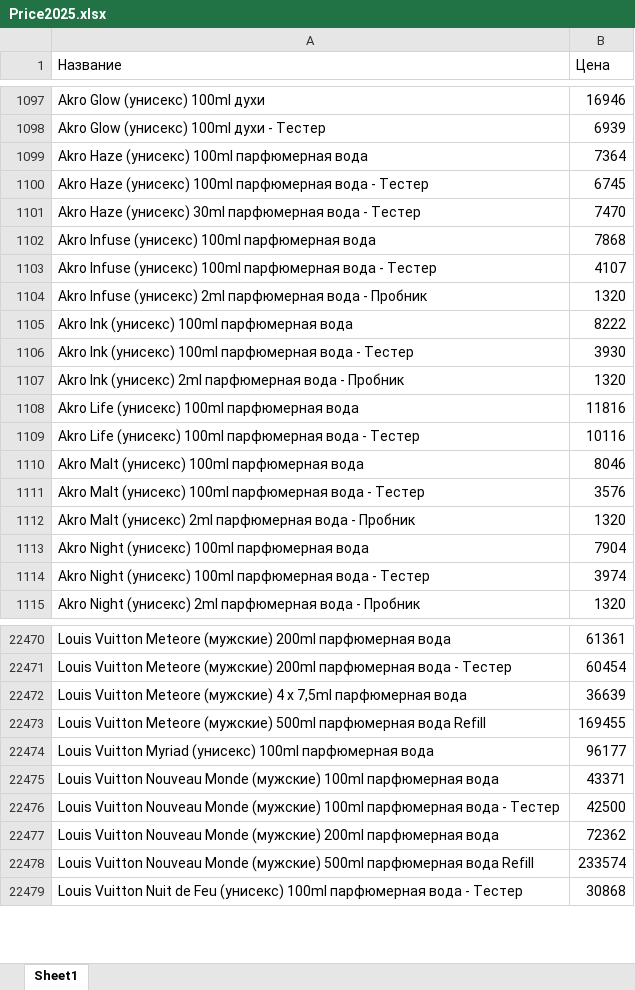
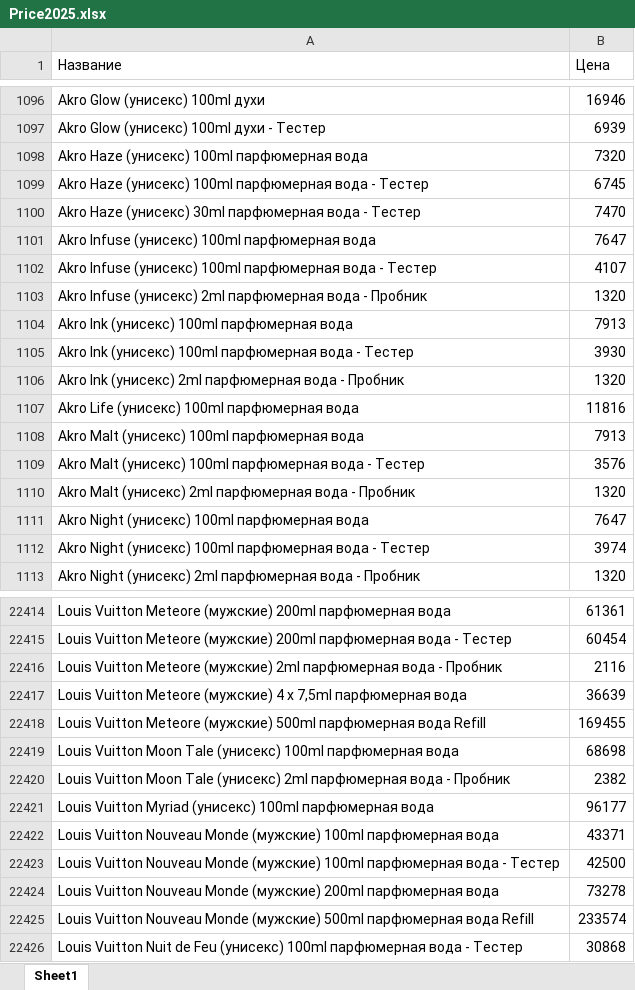
Before and after one commit to dykparf/PL, an Excel workbook: Price2025.xlsx, sheet Sheet1, drawn as a sheet; only a part is shown, gaps mark what is left out; values as stored, in another font and other column widths than the file's, no borders; removed rows and columns are numbered as before the commit, all else as after; the diff covers the shown part only; the diff names each change by its address in the sheet, - before the commit and + after, or states it on an @@ line.

```diff
--- a/Price2025.xlsx (sheet Sheet1)
+++ b/Price2025.xlsx (sheet Sheet1)
-B1098 (Цена): 7364
+B1098 (Цена): 7320
-B1101 (Цена): 7868
+B1101 (Цена): 7647
-B1104 (Цена): 8222
+B1104 (Цена): 7913
-row 1109: Akro Life (унисекс) 100ml парфюмерная вода - Тестер | 10116
-B1108 (Цена): 8046
+B1108 (Цена): 7913
-B1111 (Цена): 7904
+B1111 (Цена): 7647
+row 22416: Louis Vuitton Meteore (мужские) 2ml парфюмерная вода - Пробник | 2116
+row 22419: Louis Vuitton Moon Tale (унисекс) 100ml парфюмерная вода | 68698
+row 22420: Louis Vuitton Moon Tale (унисекс) 2ml парфюмерная вода - Пробник | 2382
-B22424 (Цена): 72362
+B22424 (Цена): 73278
```
Also changed, not shown: 15 added rows, 97 removed rows and 458 edited cells elsewhere in this sheet.
